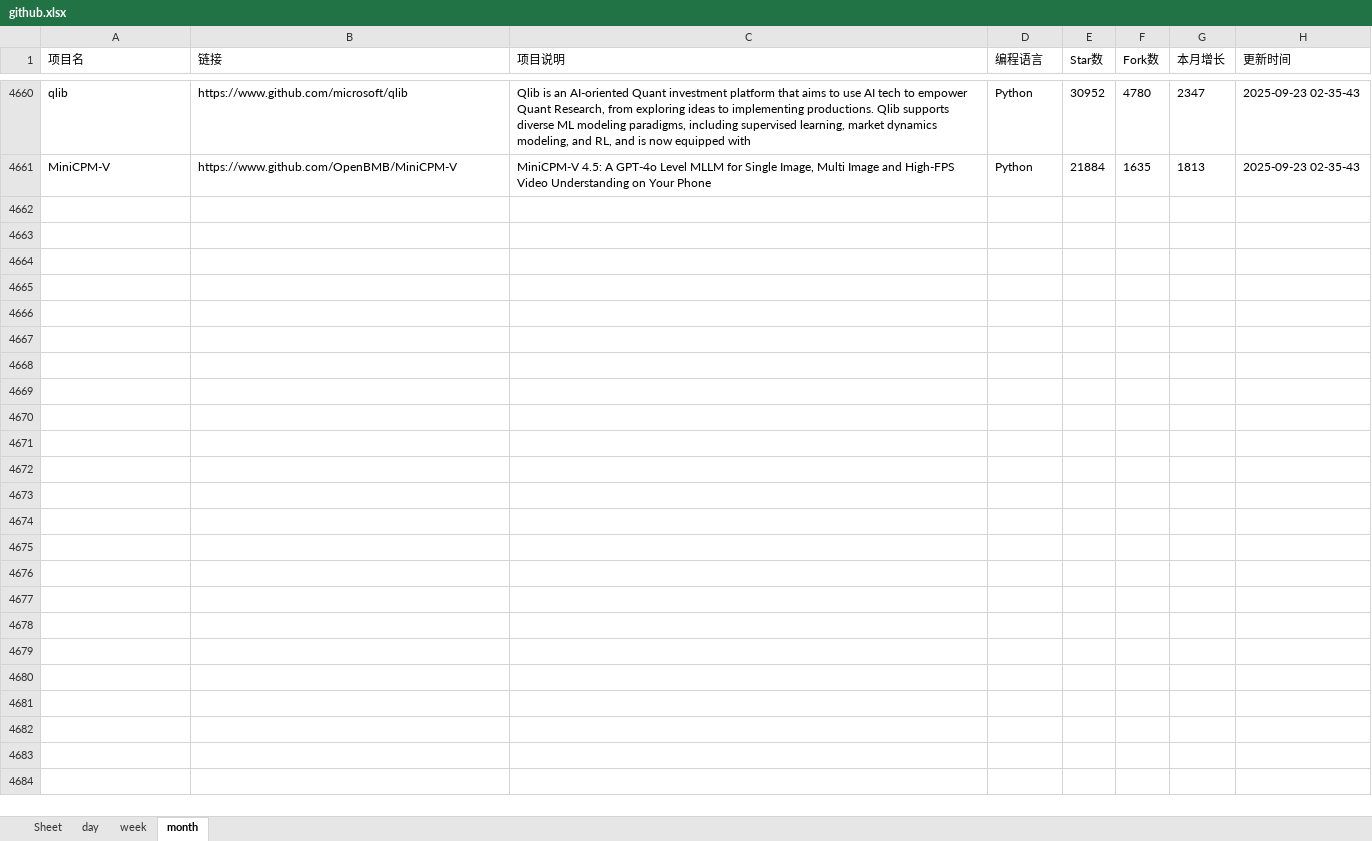
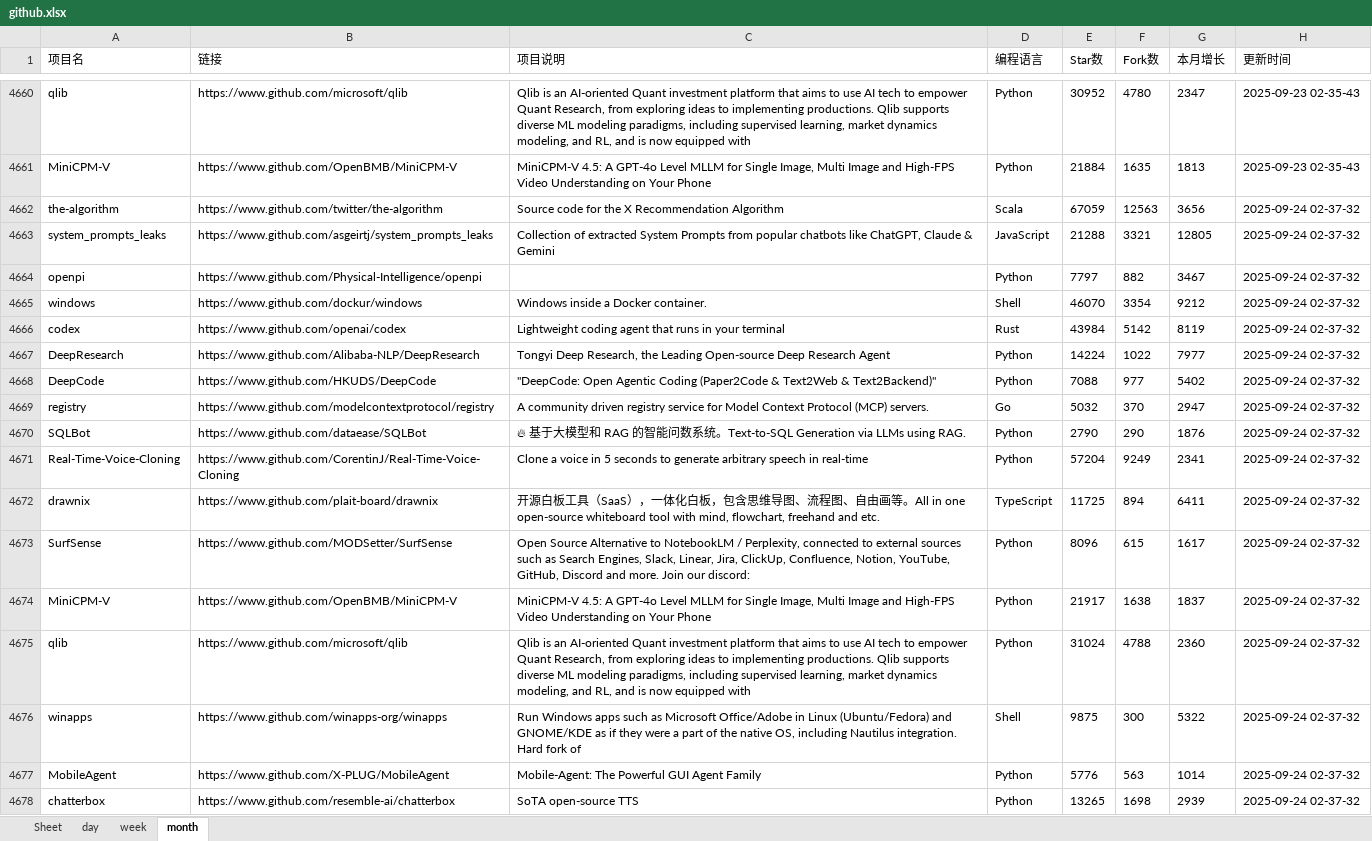
Before and after one commit to WHG555/github-today-repositories, an Excel workbook: github.xlsx, sheet month, drawn as a sheet; only a part is shown, gaps mark what is left out; values as stored, in another font and other column widths than the file's, no borders; the diff names each change by its address in the sheet, - before the commit and + after, or states it on an @@ line.

```diff
--- a/github.xlsx (sheet month)
+++ b/github.xlsx (sheet month)
+row 4662: the-algorithm | https://www.github.com/twitter/the-algorithm | Source code for the X Recommendation Algorithm | Scala | 67059 | 12563 | 3656 | 2025-09-24 02-37-32
+row 4663: system_prompts_leaks | https://www.github.com/asgeirtj/system_prompts_leaks | Collection of extracted System Prompts from popular chatbots like ChatGPT, Claude & Gemini | JavaScript | 21288 | 3321 | 12805 | 2025-09-24 02-37-32
+row 4664: openpi | https://www.github.com/Physical-Intelligence/openpi |  | Python | 7797 | 882 | 3467 | 2025-09-24 02-37-32
+row 4665: windows | https://www.github.com/dockur/windows | Windows inside a Docker container. | Shell | 46070 | 3354 | 9212 | 2025-09-24 02-37-32
+row 4666: codex | https://www.github.com/openai/codex | Lightweight coding agent that runs in your terminal | Rust | 43984 | 5142 | 8119 | 2025-09-24 02-37-32
+row 4667: DeepResearch | https://www.github.com/Alibaba-NLP/DeepResearch | Tongyi Deep Research, the Leading Open-source Deep Research Agent | Python | 14224 | 1022 | 7977 | 2025-09-24 02-37-32
+row 4668: DeepCode | https://www.github.com/HKUDS/DeepCode | "DeepCode: Open Agentic Coding (Paper2Code & Text2Web & Text2Backend)" | Python | 7088 | 977 | 5402 | 2025-09-24 02-37-32
+row 4669: registry | https://www.github.com/modelcontextprotocol/registry | A community driven registry service for Model Context Protocol (MCP) servers. | Go | 5032 | 370 | 2947 | 2025-09-24 02-37-32
+row 4670: SQLBot | https://www.github.com/dataease/SQLBot | 🔥 基于大模型和 RAG 的智能问数系统。Text-to-SQL Generation via LLMs using RAG. | Python | 2790 | 290 | 1876 | 2025-09-24 02-37-32
+row 4671: Real-Time-Voice-Cloning | https://www.github.com/CorentinJ/Real-Time-Voice-Cloning | Clone a voice in 5 seconds to generate arbitrary speech in real-time | Python | 57204 | 9249 | 2341 | 2025-09-24 02-37-32
+row 4672: drawnix | https://www.github.com/plait-board/drawnix | 开源白板工具（SaaS），一体化白板，包含思维导图、流程图、自由画等。All in one open-source whiteboard tool with mind, flowchart, freehand and etc. | TypeScript | 11725 | 894 | 6411 | 2025-09-24 02-37-32
+row 4673: SurfSense | https://www.github.com/MODSetter/SurfSense | Open Source Alternative to NotebookLM / Perplexity, connected to external sources such as Search Engines, Slack, Linear, Jira, ClickUp, Confluence, Notion, YouTube, GitHub, Discord and more. Join our discord: | Python | 8096 | 615 | 1617 | 2025-09-24 02-37-32
+row 4674: MiniCPM-V | https://www.github.com/OpenBMB/MiniCPM-V | MiniCPM-V 4.5: A GPT-4o Level MLLM for Single Image, Multi Image and High-FPS Video Understanding on Your Phone | Python | 21917 | 1638 | 1837 | 2025-09-24 02-37-32
+row 4675: qlib | https://www.github.com/microsoft/qlib | Qlib is an AI-oriented Quant investment platform that aims to use AI tech to empower Quant Research, from exploring ideas to implementing productions. Qlib supports diverse ML modeling paradigms, including supervised learning, market dynamics modeling, and RL, and is now equipped with | Python | 31024 | 4788 | 2360 | 2025-09-24 02-37-32
+row 4676: winapps | https://www.github.com/winapps-org/winapps | Run Windows apps such as Microsoft Office/Adobe in Linux (Ubuntu/Fedora) and GNOME/KDE as if they were a part of the native OS, including Nautilus integration. Hard fork of | Shell | 9875 | 300 | 5322 | 2025-09-24 02-37-32
+row 4677: MobileAgent | https://www.github.com/X-PLUG/MobileAgent | Mobile-Agent: The Powerful GUI Agent Family | Python | 5776 | 563 | 1014 | 2025-09-24 02-37-32
+row 4678: chatterbox | https://www.github.com/resemble-ai/chatterbox | SoTA open-source TTS | Python | 13265 | 1698 | 2939 | 2025-09-24 02-37-32
```
Also changed, not shown: sheet day, sheet week.
